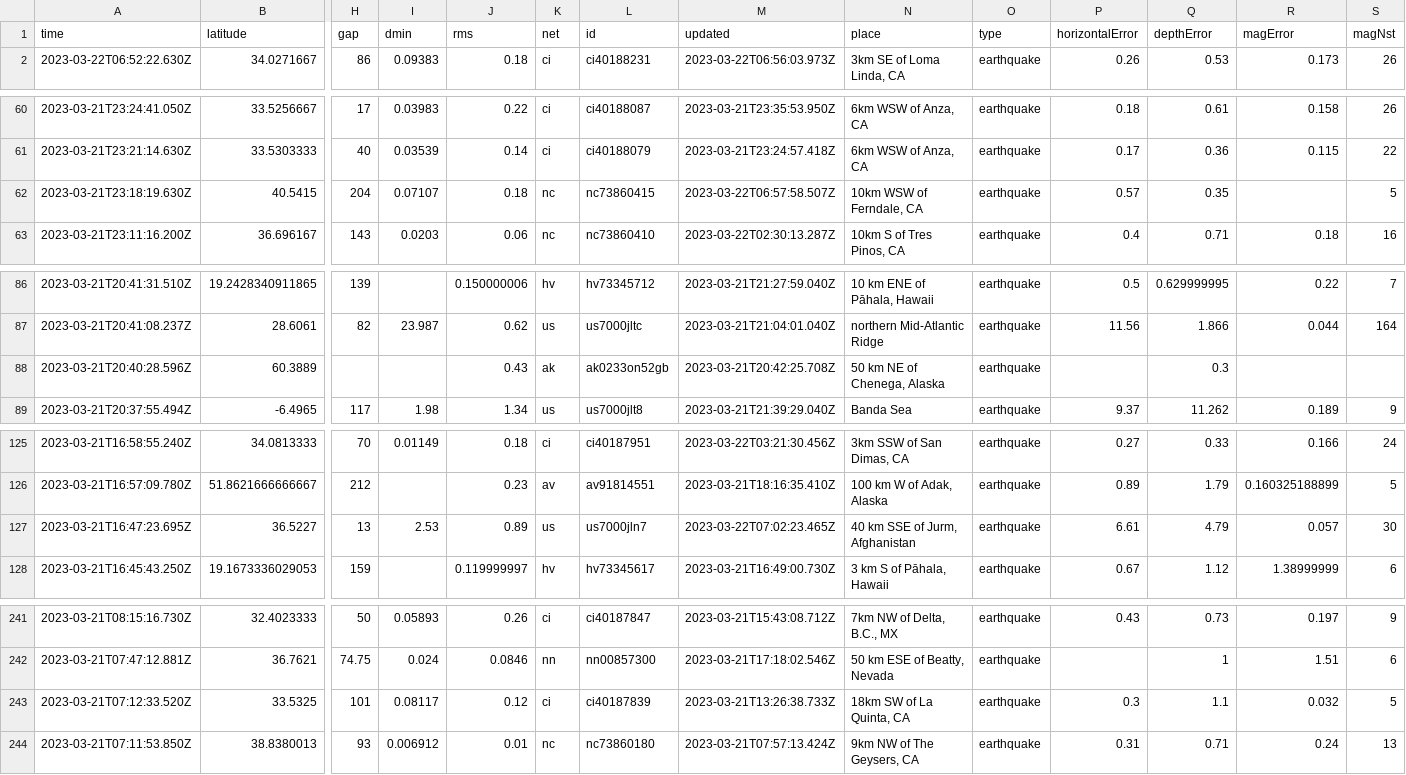
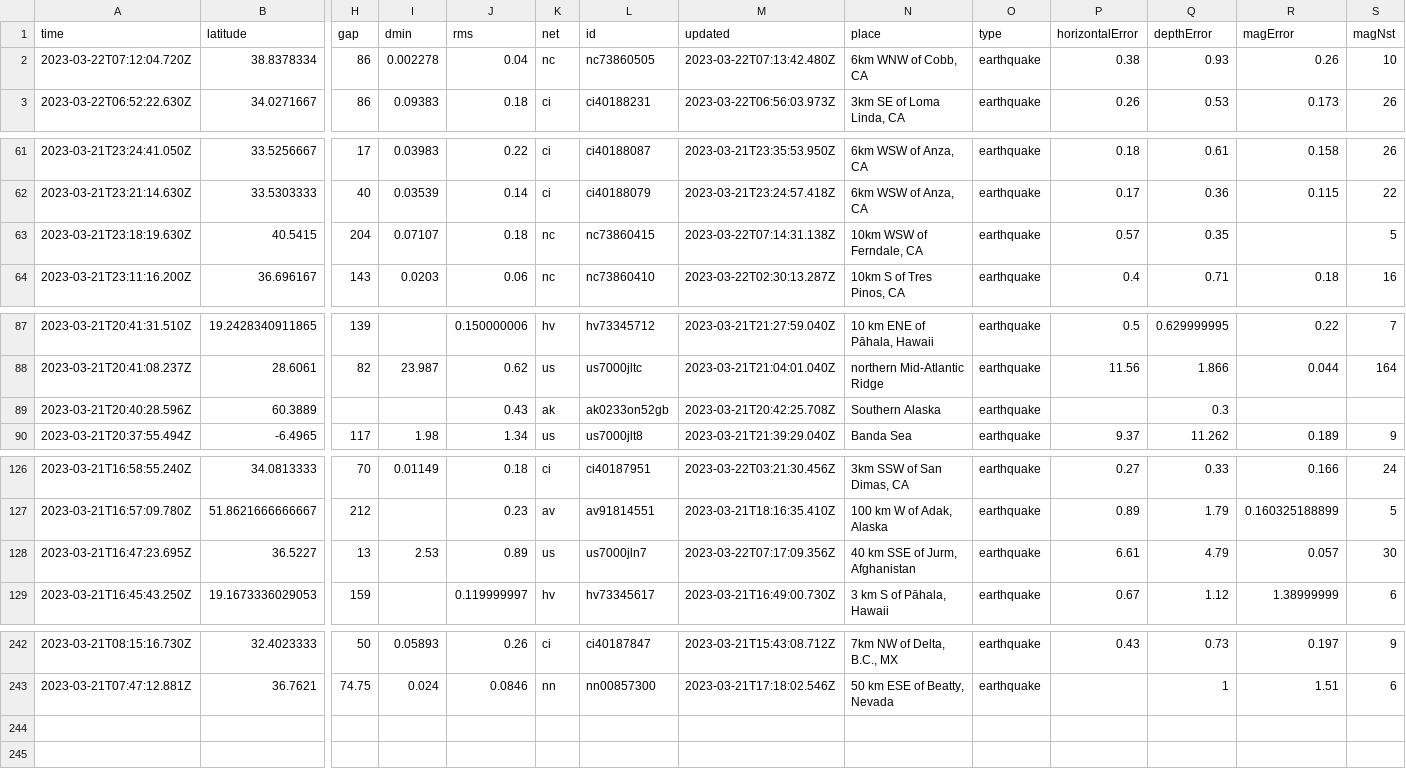
Before and after one commit to rthomasgannett/data-reporter-robot, a CSV file: usgs_current.csv, drawn as a sheet; only a part is shown, gaps mark what is left out; removed rows and columns are numbered as before the commit, all else as after; rows hold the shown columns only; the diff names each change by its address in the sheet, - before the commit and + after, or states it on an @@ line.

```diff
--- a/usgs_current.csv
+++ b/usgs_current.csv
+row 2: 2023-03-22T07:12:04.720Z | 38.8378334 | 86 | 0.002278 | 0.04 | nc | nc73860505 | 2023-03-22T07:13:42.480Z | 6km WNW of Cobb, CA | earthquake | 0.38 | 0.93 | 0.26 | 10
-M63 (updated): 2023-03-22T06:57:58.507Z
+M63 (updated): 2023-03-22T07:14:31.138Z
-N89 (place): 50 km NE of Chenega, Alaska
+N89 (place): Southern Alaska
-M128 (updated): 2023-03-22T07:02:23.465Z
+M128 (updated): 2023-03-22T07:17:09.356Z
-row 243: 2023-03-21T07:12:33.520Z | 33.5325 | 101 | 0.08117 | 0.12 | ci | ci40187839 | 2023-03-21T13:26:38.733Z | 18km SW of La Quinta, CA | earthquake | 0.3 | 1.1 | 0.032 | 5
-row 244: 2023-03-21T07:11:53.850Z | 38.8380013 | 93 | 0.006912 | 0.01 | nc | nc73860180 | 2023-03-21T07:57:13.424Z | 9km NW of The Geysers, CA | earthquake | 0.31 | 0.71 | 0.24 | 13
```
